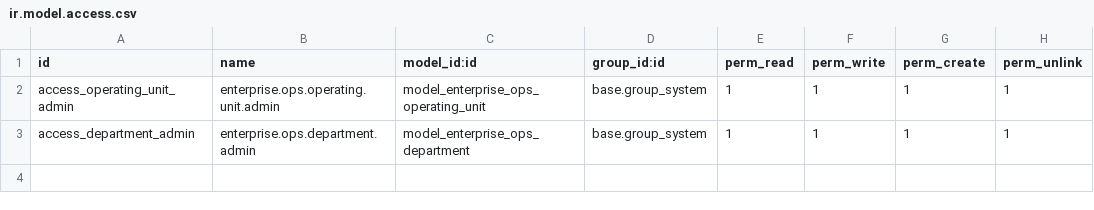
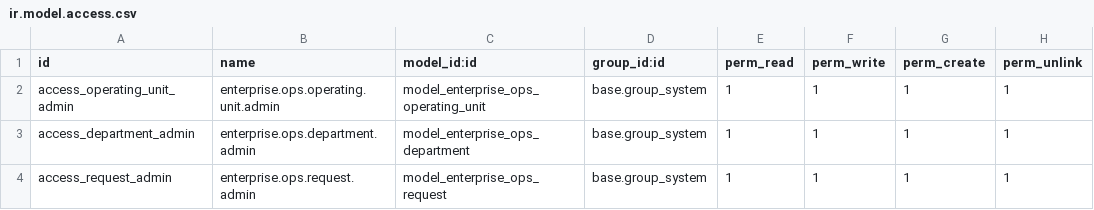
Before and after one commit to Kamil5264/enterprise-ops-odoo, a CSV file: enterprise_ops/security/ir.model.access.csv, drawn as a sheet; the diff names each change by its address in the sheet, - before the commit and + after, or states it on an @@ line.

Commit message:
feat(enterprise_ops): add core request model with list/form/search views

```diff
--- a/enterprise_ops/security/ir.model.access.csv
+++ b/enterprise_ops/security/ir.model.access.csv
+row 4: access_request_admin | enterprise.ops.request.admin | model_enterprise_ops_request | base.group_system | 1 | 1 | 1 | 1
```
Also changed, not shown: 5 other files.
